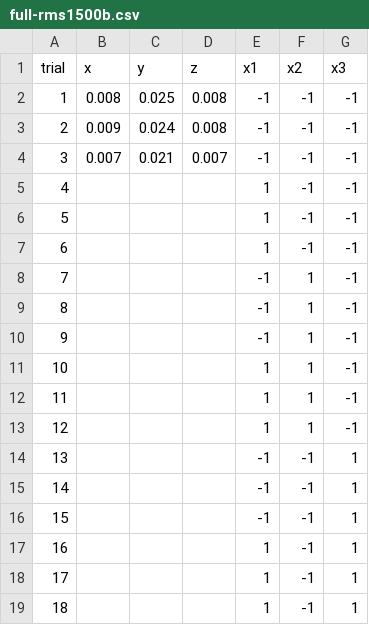
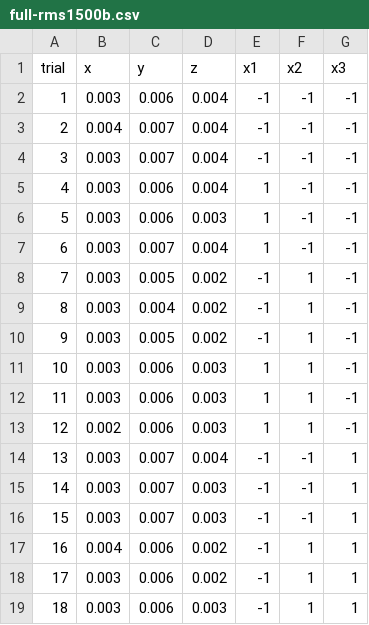
Before and after one commit to minimal3dp/vibration-experiments, a CSV file: data/processed/full-rms1500b.csv, drawn as a sheet; only a part is shown; the diff covers the shown part only.

Commit message:
update data summary

```diff
--- a/data/processed/full-rms1500b.csv
+++ b/data/processed/full-rms1500b.csv
@@ -1,19 +1,19 @@
 trial,x,y,z,x1,x2,x3
-1,0.008,0.025,0.008,-1,-1,-1
-2,0.009,0.024,0.008,-1,-1,-1
-3,0.007,0.021,0.007,-1,-1,-1
-4,,,,1,-1,-1
-5,,,,1,-1,-1
-6,,,,1,-1,-1
-7,,,,-1,1,-1
-8,,,,-1,1,-1
-9,,,,-1,1,-1
-10,,,,1,1,-1
-11,,,,1,1,-1
-12,,,,1,1,-1
-13,,,,-1,-1,1
-14,,,,-1,-1,1
-15,,,,-1,-1,1
-16,,,,1,-1,1
-17,,,,1,-1,1
-18,,,,1,-1,1
+1,0.003,0.006,0.004,-1,-1,-1
+2,0.004,0.007,0.004,-1,-1,-1
+3,0.003,0.007,0.004,-1,-1,-1
+4,0.003,0.006,0.004,1,-1,-1
+5,0.003,0.006,0.003,1,-1,-1
+6,0.003,0.007,0.004,1,-1,-1
+7,0.003,0.005,0.002,-1,1,-1
+8,0.003,0.004,0.002,-1,1,-1
+9,0.003,0.005,0.002,-1,1,-1
+10,0.003,0.006,0.003,1,1,-1
+11,0.003,0.006,0.003,1,1,-1
+12,0.002,0.006,0.003,1,1,-1
+13,0.003,0.007,0.004,-1,-1,1
+14,0.003,0.007,0.003,-1,-1,1
+15,0.003,0.007,0.003,-1,-1,1
+16,0.004,0.006,0.002,-1,1,1
+17,0.003,0.006,0.002,-1,1,1
+18,0.003,0.006,0.003,-1,1,1
```
Also changed, not shown: 24 edited cells elsewhere in this file, data/processed/full-rms1500a.csv.
